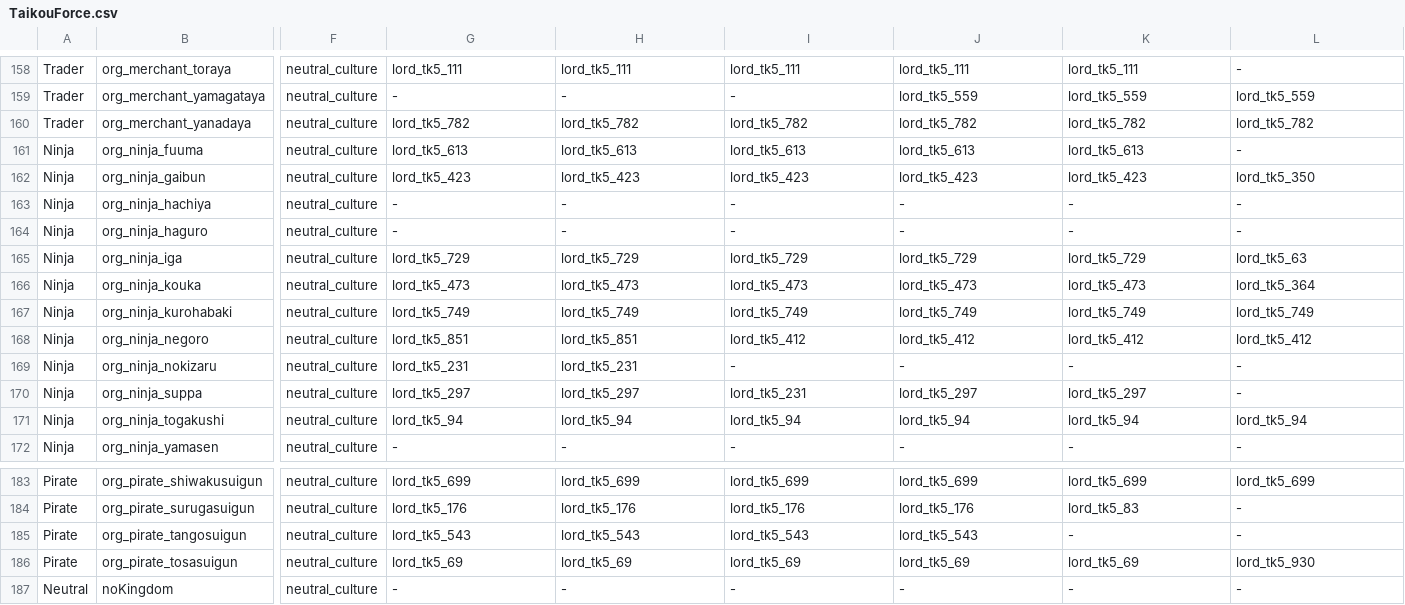
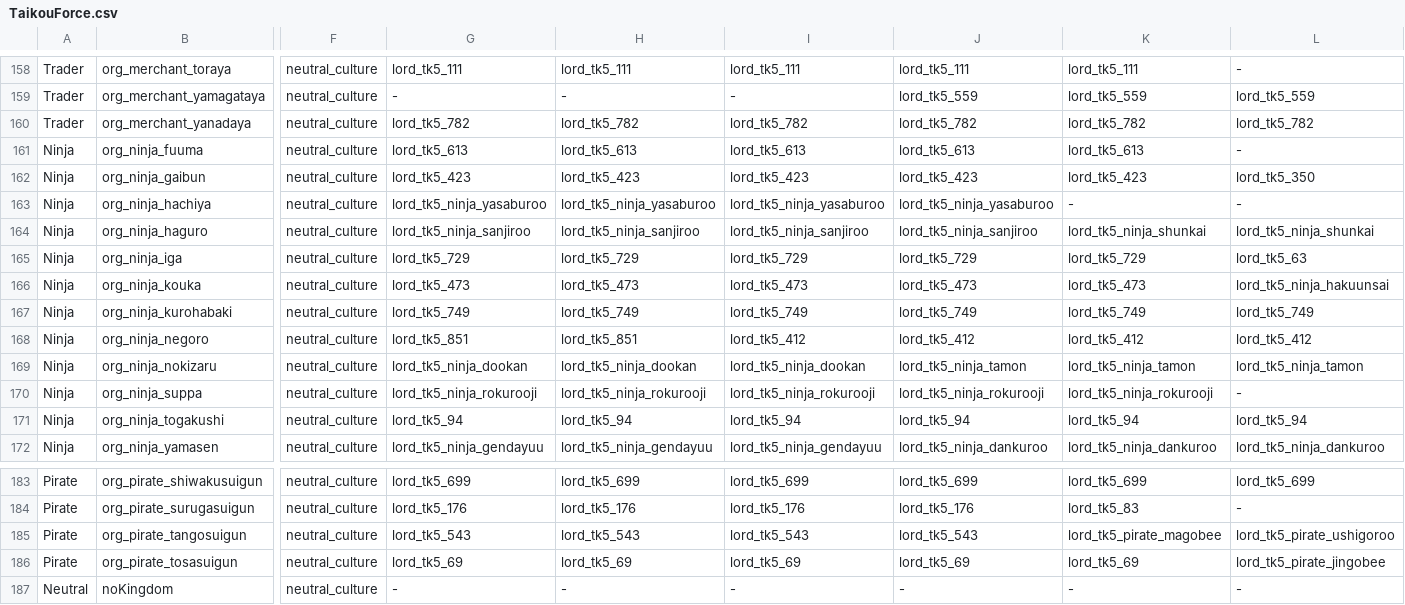
Before and after one commit to yaodongcheng/QiKanExampleMod, a CSV file: Knowledge/太阁5/骑砍2织丰角色ID对应/csv/TaikouForce.csv, drawn as a sheet; only a part is shown, gaps mark what is left out; the diff covers the shown part only; the diff names each change by its address in the sheet, - before the commit and + after, or states it on an @@ line.

```diff
--- a/Knowledge/太阁5/骑砍2织丰角色ID对应/csv/TaikouForce.csv
+++ b/Knowledge/太阁5/骑砍2织丰角色ID对应/csv/TaikouForce.csv
-G163: -
+G163: lord_tk5_ninja_yasaburoo
-H163: -
+H163: lord_tk5_ninja_yasaburoo
-I163: -
+I163: lord_tk5_ninja_yasaburoo
-J163: -
+J163: lord_tk5_ninja_yasaburoo
-G164: -
+G164: lord_tk5_ninja_sanjiroo
-H164: -
+H164: lord_tk5_ninja_sanjiroo
-I164: -
+I164: lord_tk5_ninja_sanjiroo
-J164: -
+J164: lord_tk5_ninja_sanjiroo
-K164: -
+K164: lord_tk5_ninja_shunkai
-L164: -
+L164: lord_tk5_ninja_shunkai
-L166: lord_tk5_364
+L166: lord_tk5_ninja_hakuunsai
-G169: lord_tk5_231
+G169: lord_tk5_ninja_dookan
-H169: lord_tk5_231
+H169: lord_tk5_ninja_dookan
-I169: -
+I169: lord_tk5_ninja_dookan
-J169: -
+J169: lord_tk5_ninja_tamon
-K169: -
+K169: lord_tk5_ninja_tamon
-L169: -
+L169: lord_tk5_ninja_tamon
-G170: lord_tk5_297
+G170: lord_tk5_ninja_rokurooji
-H170: lord_tk5_297
+H170: lord_tk5_ninja_rokurooji
-I170: lord_tk5_231
+I170: lord_tk5_ninja_rokurooji
-J170: lord_tk5_297
+J170: lord_tk5_ninja_rokurooji
-K170: lord_tk5_297
+K170: lord_tk5_ninja_rokurooji
-G172: -
+G172: lord_tk5_ninja_gendayuu
-H172: -
+H172: lord_tk5_ninja_gendayuu
-I172: -
+I172: lord_tk5_ninja_gendayuu
-J172: -
+J172: lord_tk5_ninja_dankuroo
-K172: -
+K172: lord_tk5_ninja_dankuroo
-L172: -
+L172: lord_tk5_ninja_dankuroo
-K185: -
+K185: lord_tk5_pirate_magobee
-L185: -
+L185: lord_tk5_pirate_ushigoroo
-L186: lord_tk5_930
+L186: lord_tk5_pirate_jingobee
```
Also changed, not shown: 12 edited cells elsewhere in this file, Knowledge/太阁5/骑砍2织丰角色ID对应/csv/Settlements.csv, 19 other files.
